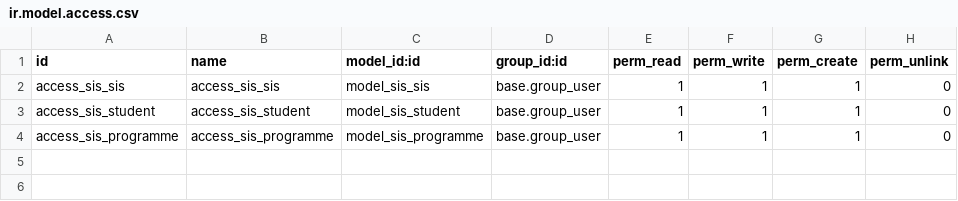
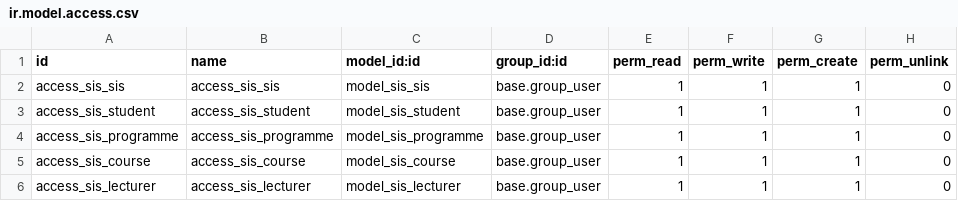
Before and after one commit to clariceDB/SIS-Dev, a CSV file: sis/security/ir.model.access.csv, drawn as a sheet.

Commit message:
Added Lecturer view. Got some models to populate fields

```diff
--- a/sis/security/ir.model.access.csv
+++ b/sis/security/ir.model.access.csv
@@ -4 +4,3 @@ access_sis_student,access_sis_student,model_sis_student,base.group_user,1,1,1,0
 access_sis_programme,access_sis_programme,model_sis_programme,base.group_user,1,1,1,0
+access_sis_course,access_sis_course,model_sis_course,base.group_user,1,1,1,0
+access_sis_lecturer,access_sis_lecturer,model_sis_lecturer,base.group_user,1,1,1,0
```
Also changed, not shown: 9 other files.
